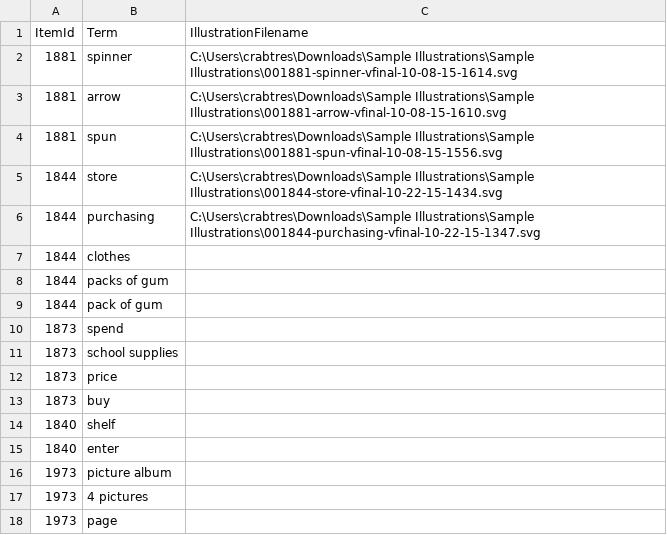
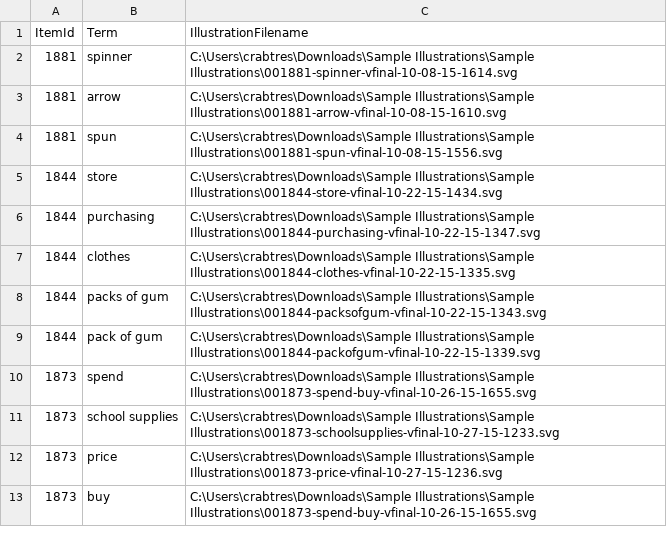
Before and after one commit to SmarterApp/IllustrationGlossaryTool, a CSV file: TestDocuments/illustrations.csv, drawn as a sheet.

Commit message:
Updated illustrations csv to only use the illustrations that we have

```diff
--- a/TestDocuments/illustrations.csv
+++ b/TestDocuments/illustrations.csv
@@ -6,13 +6,8 @@ ItemId,Term,IllustrationFilename
 1844,purchasing,C:\Users\crabtres\Downloads\Sample Illustrations\Sample Illustrations\001844-purchasing-vfinal-10-22-15-1347.svg
-1844,clothes,
-1844,packs of gum,
-1844,pack of gum,
-1873,spend,
-1873,school supplies,
-1873,price,
-1873,buy,
-1840,shelf,
-1840,enter,
-1973,picture album,
-1973,4 pictures,
-1973,page,
+1844,clothes,C:\Users\crabtres\Downloads\Sample Illustrations\Sample Illustrations\001844-clothes-vfinal-10-22-15-1335.svg
+1844,packs of gum,C:\Users\crabtres\Downloads\Sample Illustrations\Sample Illustrations\001844-packsofgum-vfinal-10-22-15-1343.svg
+1844,pack of gum,C:\Users\crabtres\Downloads\Sample Illustrations\Sample Illustrations\001844-packofgum-vfinal-10-22-15-1339.svg
+1873,spend,C:\Users\crabtres\Downloads\Sample Illustrations\Sample Illustrations\001873-spend-buy-vfinal-10-26-15-1655.svg
+1873,school supplies,C:\Users\crabtres\Downloads\Sample Illustrations\Sample Illustrations\001873-schoolsupplies-vfinal-10-27-15-1233.svg
+1873,price,C:\Users\crabtres\Downloads\Sample Illustrations\Sample Illustrations\001873-price-vfinal-10-27-15-1236.svg
+1873,buy,C:\Users\crabtres\Downloads\Sample Illustrations\Sample Illustrations\001873-spend-buy-vfinal-10-26-15-1655.svg
```
